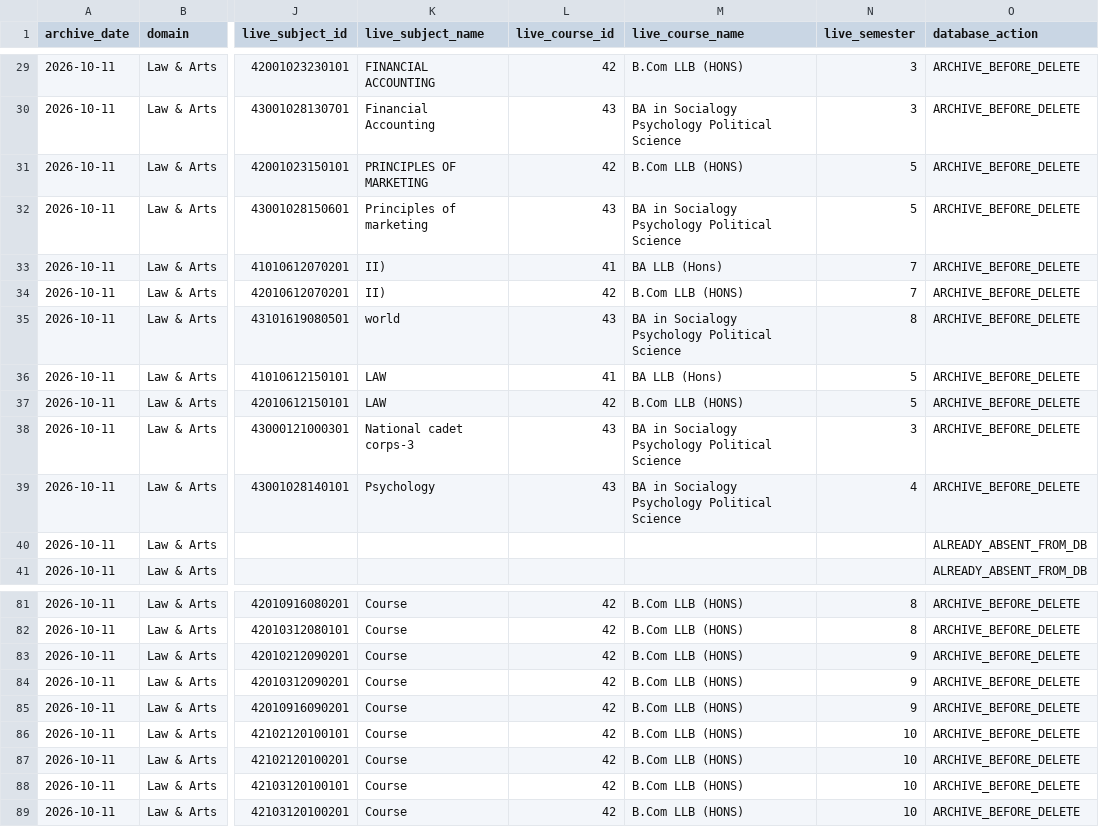
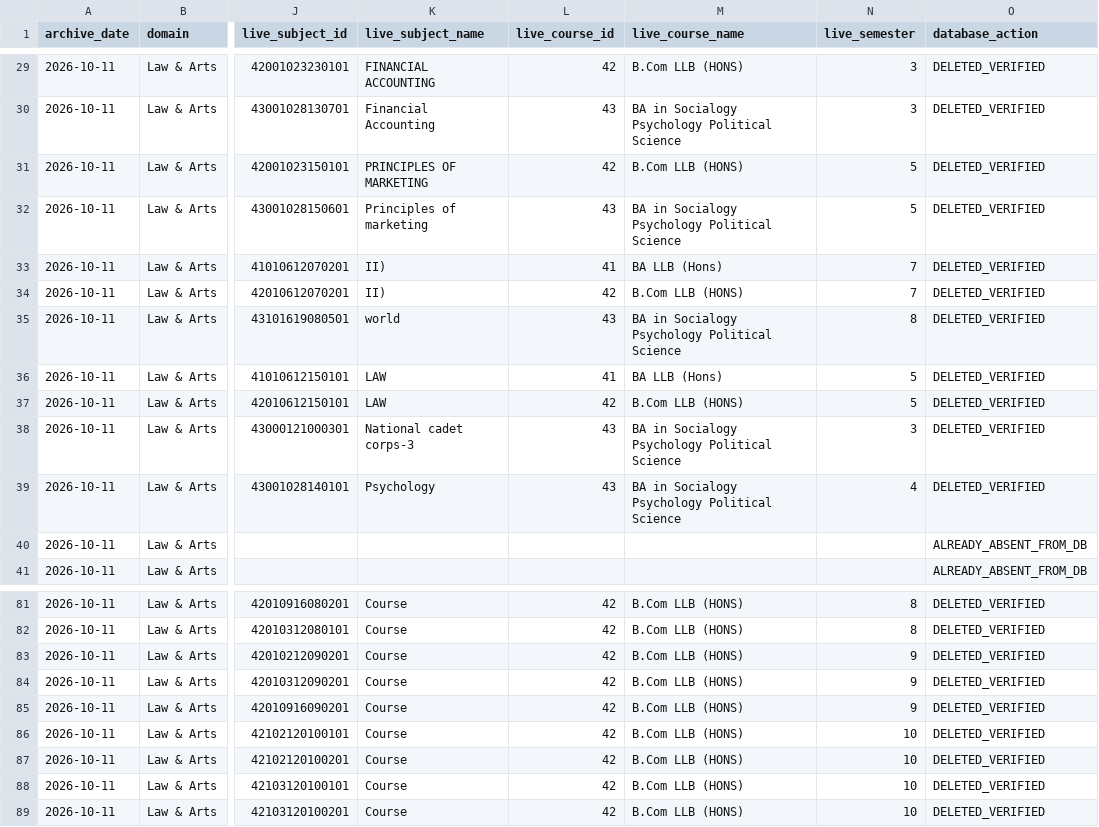
Before and after one commit to dakshhadvani19/prep_master_, a CSV file: global-exam-prep/temp_removed_subjects/law_arts_removed_subjects_2026-10-11.csv, drawn as a sheet; only a part is shown, gaps mark what is left out; the diff covers the shown part only; the diff names each change by its address in the sheet, - before the commit and + after, or states it on an @@ line.

Commit message:
Mark Law & Arts archive records with verified deletion outcomes

```diff
--- a/global-exam-prep/temp_removed_subjects/law_arts_removed_subjects_2026-10-11.csv
+++ b/global-exam-prep/temp_removed_subjects/law_arts_removed_subjects_2026-10-11.csv
-O29:O39 (database_action): ARCHIVE_BEFORE_DELETE
+O29:O39 (database_action): DELETED_VERIFIED
-O81:O89 (database_action): ARCHIVE_BEFORE_DELETE
+O81:O89 (database_action): DELETED_VERIFIED
```
Also changed, not shown: 54 edited cells elsewhere in this file.
